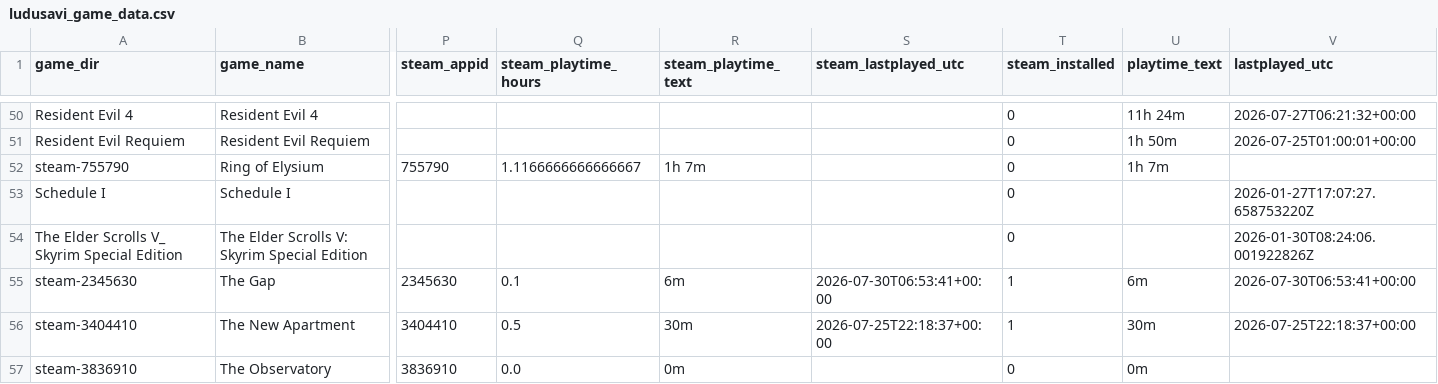
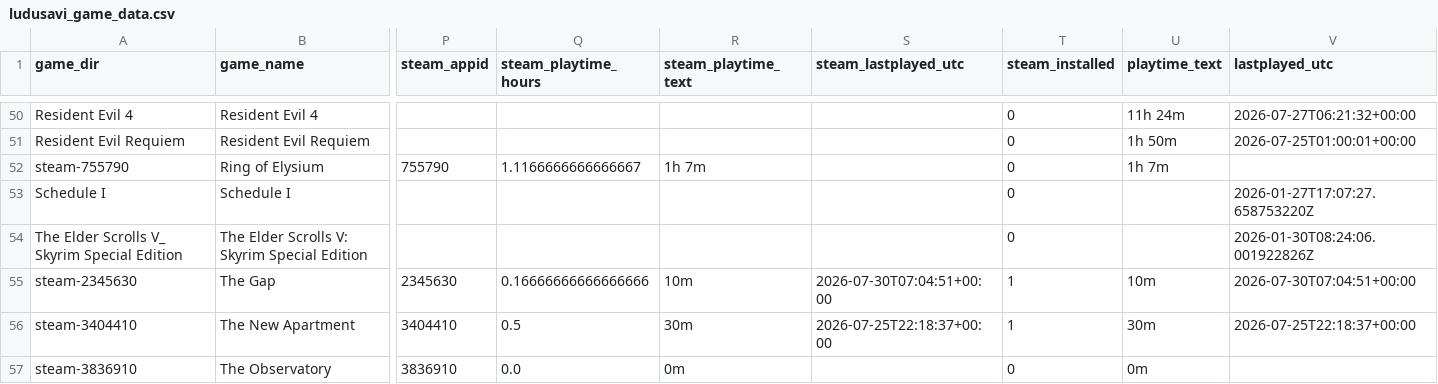
Before and after one commit to X3eRo0/ludusavi-stats-public, a CSV file: ludusavi_game_data.csv, drawn as a sheet; only a part is shown, gaps mark what is left out; the diff names each change by its address in the sheet, - before the commit and + after, or states it on an @@ line.

```diff
--- a/ludusavi_game_data.csv
+++ b/ludusavi_game_data.csv
-Q55 (steam_playtime_hours): 0.1
+Q55 (steam_playtime_hours): 0.16666666666666666
-R55 (steam_playtime_text): 6m
+R55 (steam_playtime_text): 10m
-S55 (steam_lastplayed_utc): 2026-07-30T06:53:41+00:00
+S55 (steam_lastplayed_utc): 2026-07-30T07:04:51+00:00
-U55 (playtime_text): 6m
+U55 (playtime_text): 10m
-V55 (lastplayed_utc): 2026-07-30T06:53:41+00:00
+V55 (lastplayed_utc): 2026-07-30T07:04:51+00:00
```
